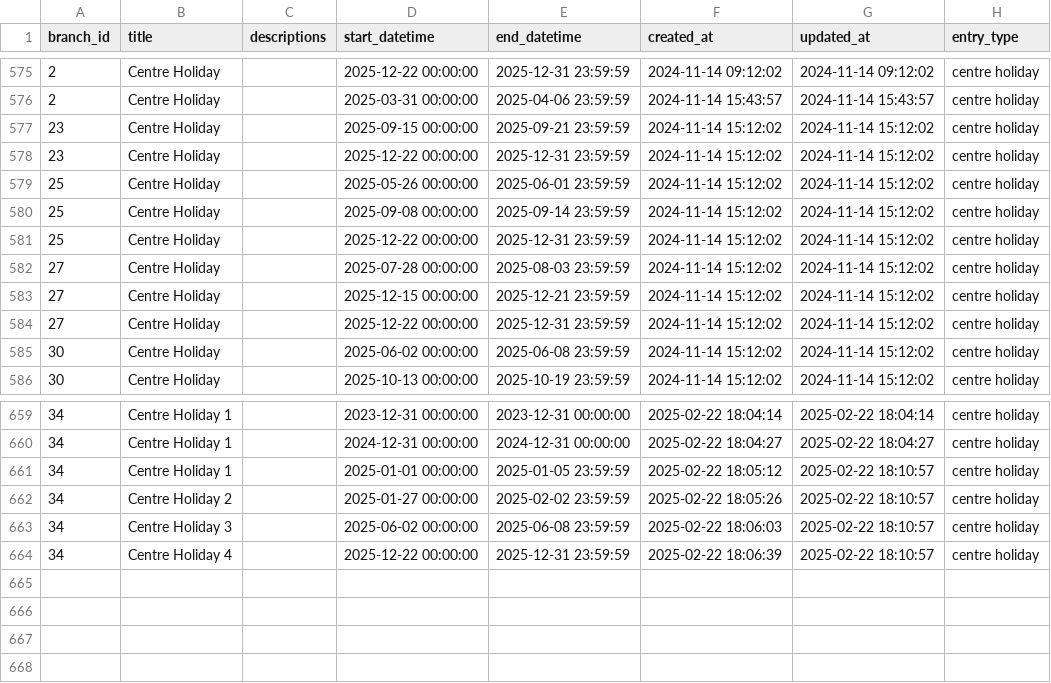
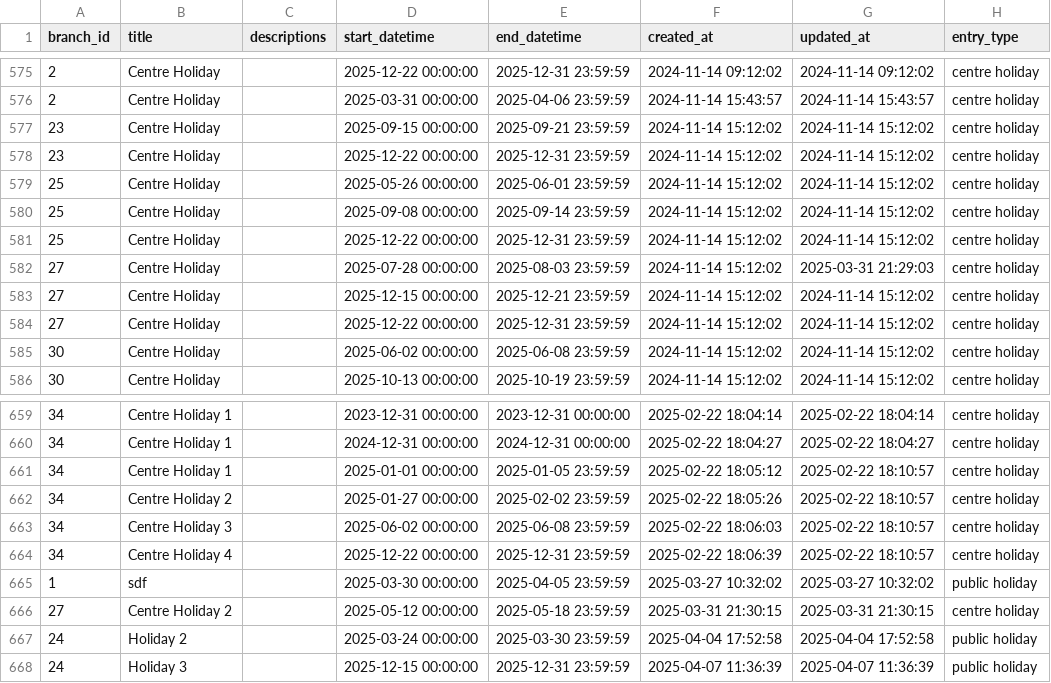
Before and after one commit to hircent/DRF-prepare, a CSV file: DRF/csv/calendar_generated.csv, drawn as a sheet; only a part is shown, gaps mark what is left out.

```diff
--- a/DRF/csv/calendar_generated.csv
+++ b/DRF/csv/calendar_generated.csv
@@ -581,3 +581,3 @@ branch_id,title,descriptions,start_datetime,end_datetime,created_at,updated_at,e
 25,Centre Holiday,,2025-12-22 00:00:00,2025-12-31 23:59:59,2024-11-14 15:12:02,2024-11-14 15:12:02,centre holiday
-27,Centre Holiday,,2025-07-28 00:00:00,2025-08-03 23:59:59,2024-11-14 15:12:02,2024-11-14 15:12:02,centre holiday
+27,Centre Holiday,,2025-07-28 00:00:00,2025-08-03 23:59:59,2024-11-14 15:12:02,2025-03-31 21:29:03,centre holiday
 27,Centre Holiday,,2025-12-15 00:00:00,2025-12-21 23:59:59,2024-11-14 15:12:02,2024-11-14 15:12:02,centre holiday
@@ -664 +664,5 @@ branch_id,title,descriptions,start_datetime,end_datetime,created_at,updated_at,e
 34,Centre Holiday 4,,2025-12-22 00:00:00,2025-12-31 23:59:59,2025-02-22 18:06:39,2025-02-22 18:10:57,centre holiday
+1,sdf,,2025-03-30 00:00:00,2025-04-05 23:59:59,2025-03-27 10:32:02,2025-03-27 10:32:02,public holiday
+27,Centre Holiday 2,,2025-05-12 00:00:00,2025-05-18 23:59:59,2025-03-31 21:30:15,2025-03-31 21:30:15,centre holiday
+24,Holiday 2,,2025-03-24 00:00:00,2025-03-30 23:59:59,2025-04-04 17:52:58,2025-04-04 17:52:58,public holiday
+24,Holiday 3,,2025-12-15 00:00:00,2025-12-31 23:59:59,2025-04-07 11:36:39,2025-04-07 11:36:39,public holiday
```
Also changed, not shown: DRF/csv/calendar.csv, DRF/csv/classes.csv, 19 other files.
